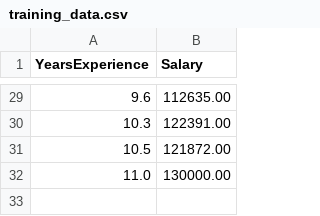
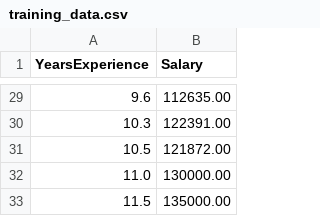
Before and after one commit to arthyuyang-yyy/session2-practice-ci-cd, a CSV file: training_data.csv, drawn as a sheet; only a part is shown, gaps mark what is left out; the diff names each change by its address in the sheet, - before the commit and + after, or states it on an @@ line.

Commit message:
Update training data again

```diff
--- a/training_data.csv
+++ b/training_data.csv
+row 33: 11.5 | 135000.00
```
